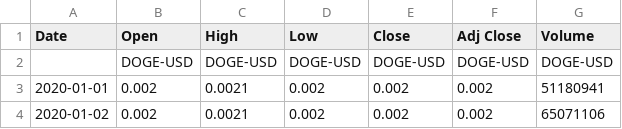
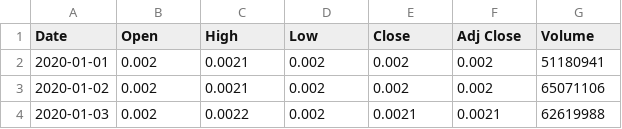
Before and after one commit to vaniawrenda/dataset, a CSV file: dogecoin.csv, drawn as a sheet; only a part is shown; the shorter side is filled out with more unchanged rows.

Commit message:
Update dogecoin.csv

```diff
--- a/dogecoin.csv
+++ b/dogecoin.csv
@@ -1,3 +1,2 @@
 Date,Open,High,Low,Close,Adj Close,Volume
-,DOGE-USD,DOGE-USD,DOGE-USD,DOGE-USD,DOGE-USD,DOGE-USD
 2020-01-01,0.002,0.0021,0.002,0.002,0.002,51180941
```
